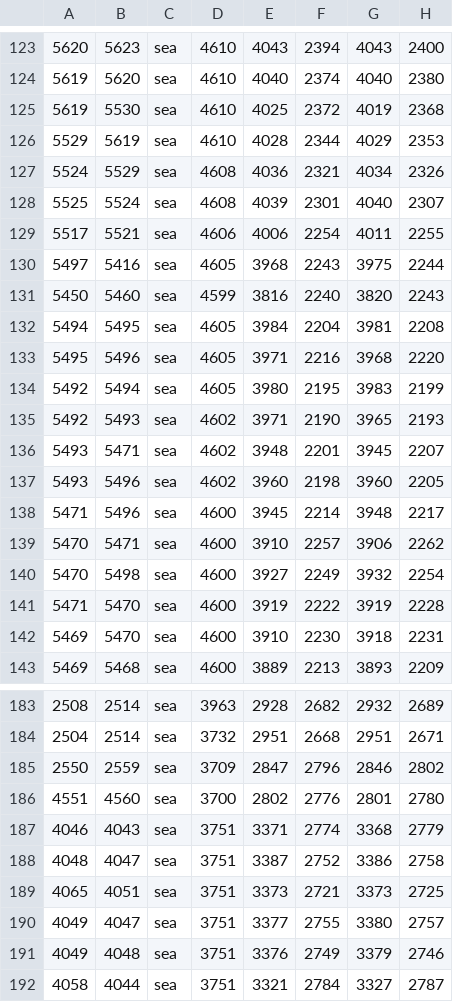
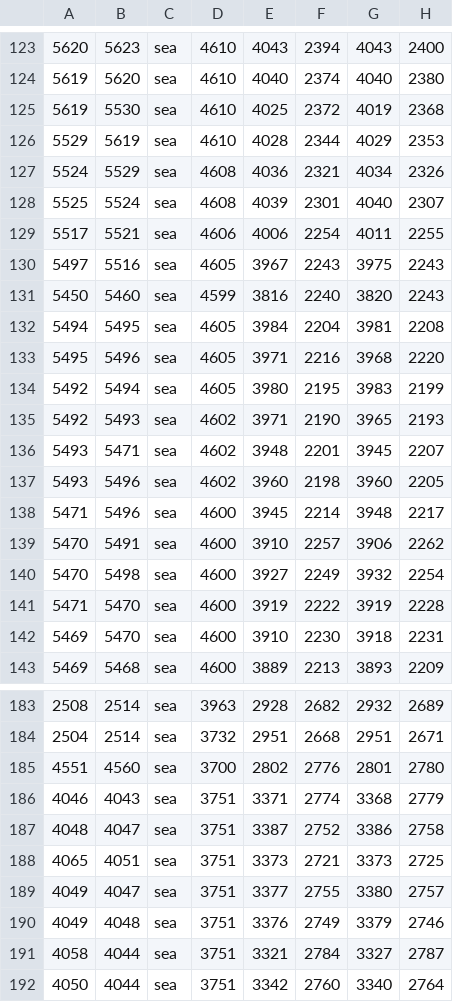
Before and after one commit to LonelyModder/DragonEmperor, a CSV file: map_data/adjacencies.csv, drawn as a sheet; only a part is shown, gaps mark what is left out; the shorter side is filled out with more unchanged rows.

Commit message:
Straits

```diff
--- a/map_data/adjacencies.csv
+++ b/map_data/adjacencies.csv
@@ -129,3 +129,3 @@
 5517;5521;sea;4606;4006;2254;4011;2255;
-5497;5416;sea;4605;3968;2243;3975;2244;
+5497;5516;sea;4605;3967;2243;3975;2243;
 5450;5460;sea;4599;3816;2240;3820;2243;
@@ -138,3 +138,3 @@
 5471;5496;sea;4600;3945;2214;3948;2217;
-5470;5471;sea;4600;3910;2257;3906;2262;
+5470;5491;sea;4600;3910;2257;3906;2262;
 5470;5498;sea;4600;3927;2249;3932;2254;
@@ -184,3 +184,2 @@
 2504;2514;sea;3732;2951;2668;2951;2671;
-2550;2559;sea;3709;2847;2796;2846;2802;
 4551;4560;sea;3700;2802;2776;2801;2780;
```
